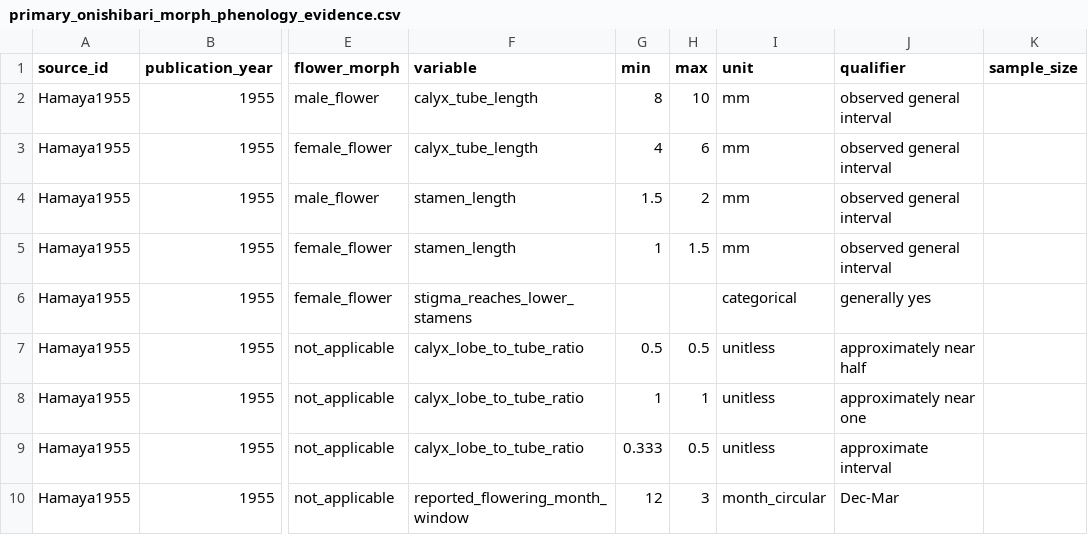
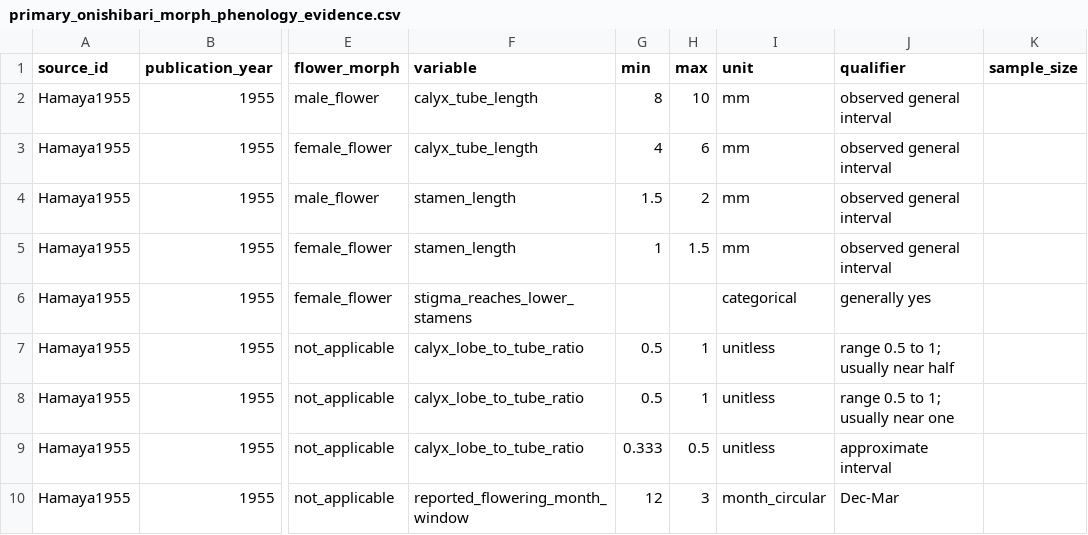
Before and after one commit to zuizui0223/onishibari, a CSV file: data/derived/primary_onishibari_morph_phenology_evidence.csv, drawn as a sheet; only a part is shown, gaps mark what is left out; the diff names each change by its address in the sheet, - before the commit and + after, or states it on an @@ line.

Commit message:
fix: reflect overlapping 0.5–1.0 calyx lobe/tube ranges; distinction is typical tendency, not disjoint thresholds

```diff
--- a/data/derived/primary_onishibari_morph_phenology_evidence.csv
+++ b/data/derived/primary_onishibari_morph_phenology_evidence.csv
-H7 (max): 0.5
+H7 (max): 1
-J7 (qualifier): approximately near half
+J7 (qualifier): range 0.5 to 1; usually near half
-G8 (min): 1
+G8 (min): 0.5
-J8 (qualifier): approximately near one
+J8 (qualifier): range 0.5 to 1; usually near one
```
